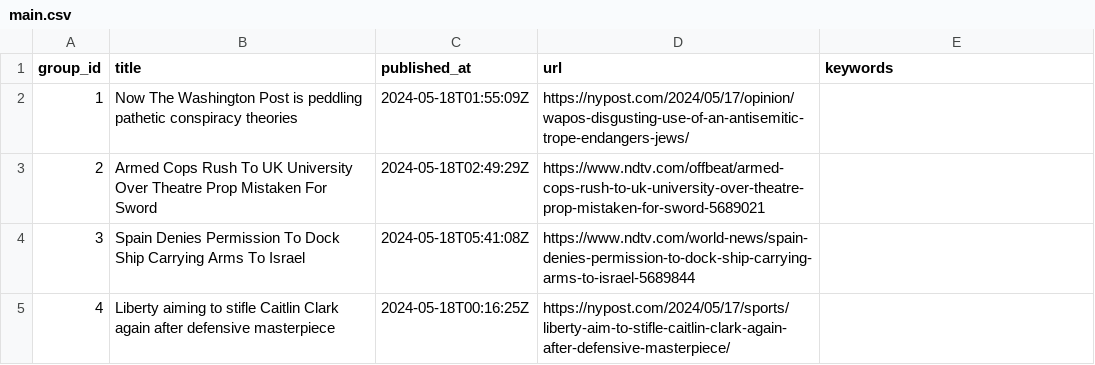
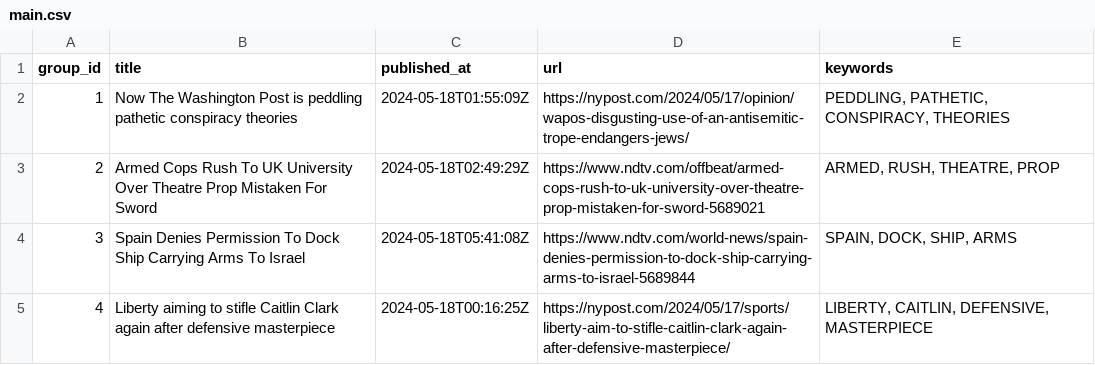
Before and after one commit to ritikaasri/newsgame, a CSV file: web/data/main.csv, drawn as a sheet.

Commit message:
Update keywords main.csv

```diff
--- a/web/data/main.csv
+++ b/web/data/main.csv
@@ -1,5 +1,5 @@
 group_id,title,published_at,url,keywords
-1,Now The Washington Post is peddling pathetic conspiracy theories,2024-05-18T01:55:09Z,https://nypost.com/2024/05/17/opinion/wapos-disgusting-use-of-an-antisemitic-trope-endangers-jews/,
-2,Armed Cops Rush To UK University Over Theatre Prop Mistaken For Sword,2024-05-18T02:49:29Z,https://www.ndtv.com/offbeat/armed-cops-rush-to-uk-university-over-theatre-prop-mistaken-for-sword-5689021,
-3,Spain Denies Permission To Dock Ship Carrying Arms To Israel,2024-05-18T05:41:08Z,https://www.ndtv.com/world-news/spain-denies-permission-to-dock-ship-carrying-arms-to-israel-5689844,
-4,Liberty aiming to stifle Caitlin Clark again after defensive masterpiece,2024-05-18T00:16:25Z,https://nypost.com/2024/05/17/sports/liberty-aim-to-stifle-caitlin-clark-again-after-defensive-masterpiece/,
+1,Now The Washington Post is peddling pathetic conspiracy theories,2024-05-18T01:55:09Z,https://nypost.com/2024/05/17/opinion/wapos-disgusting-use-of-an-antisemitic-trope-endangers-jews/,"PEDDLING, PATHETIC, CONSPIRACY, THEORIES"
+2,Armed Cops Rush To UK University Over Theatre Prop Mistaken For Sword,2024-05-18T02:49:29Z,https://www.ndtv.com/offbeat/armed-cops-rush-to-uk-university-over-theatre-prop-mistaken-for-sword-5689021,"ARMED, RUSH, THEATRE, PROP"
+3,Spain Denies Permission To Dock Ship Carrying Arms To Israel,2024-05-18T05:41:08Z,https://www.ndtv.com/world-news/spain-denies-permission-to-dock-ship-carrying-arms-to-israel-5689844,"SPAIN, DOCK, SHIP, ARMS"
+4,Liberty aiming to stifle Caitlin Clark again after defensive masterpiece,2024-05-18T00:16:25Z,https://nypost.com/2024/05/17/sports/liberty-aim-to-stifle-caitlin-clark-again-after-defensive-masterpiece/,"LIBERTY, CAITLIN, DEFENSIVE, MASTERPIECE"
```
Also changed, not shown: history/history.csv.
